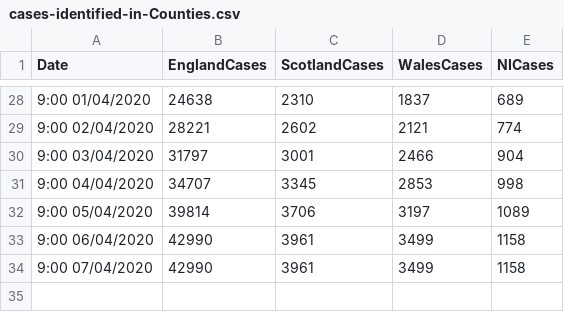
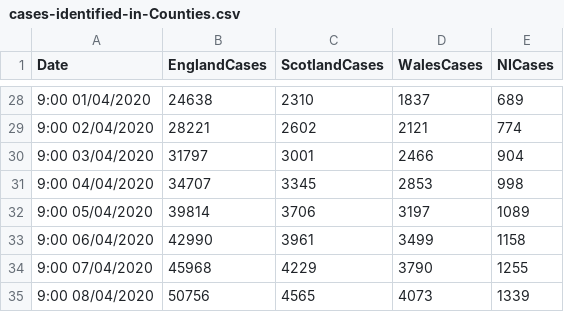
Before and after one commit to xshaun/covid-19-uk, a CSV file: cases-identified-in-Counties.csv, drawn as a sheet; only a part is shown, gaps mark what is left out.

```diff
--- a/cases-identified-in-Counties.csv
+++ b/cases-identified-in-Counties.csv
@@ -33,2 +33,3 @@
 9:00 06/04/2020,42990,3961,3499,1158
-9:00 07/04/2020,42990,3961,3499,1158
+9:00 07/04/2020,45968,4229,3790,1255
+9:00 08/04/2020,50756,4565,4073,1339
```
Also changed, not shown: cases-identified-in-England.csv, cases-identified-locally-in-England.csv, 1 other file.
